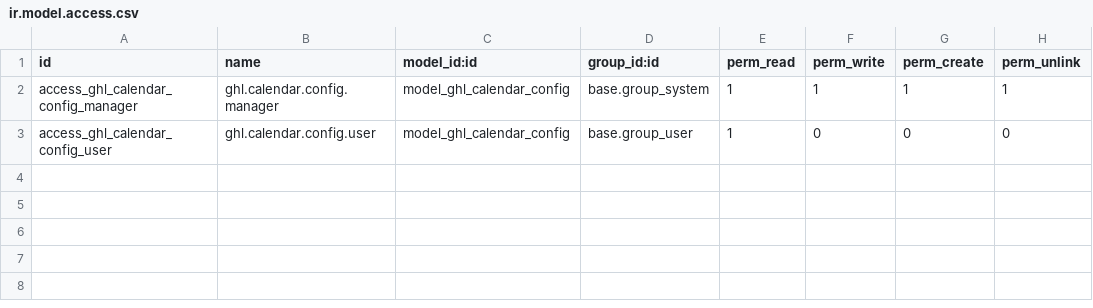
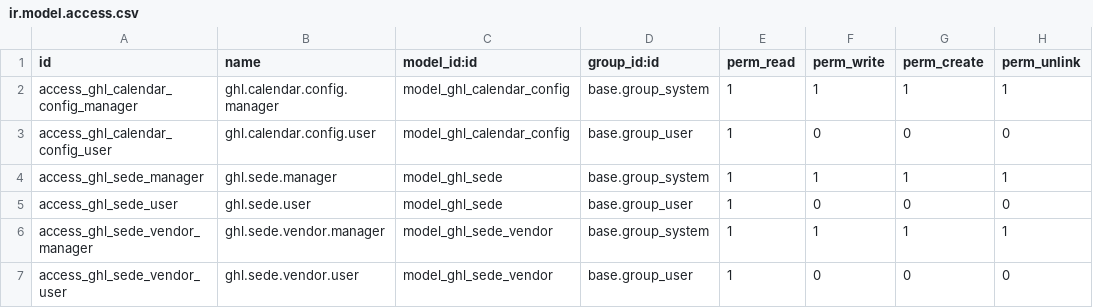
Before and after one commit to Mimergt/o2ghl_calendar, a CSV file: security/ir.model.access.csv, drawn as a sheet.

```diff
--- a/security/ir.model.access.csv
+++ b/security/ir.model.access.csv
@@ -3 +3,5 @@ access_ghl_calendar_config_manager,ghl.calendar.config.manager,model_ghl_calenda
 access_ghl_calendar_config_user,ghl.calendar.config.user,model_ghl_calendar_config,base.group_user,1,0,0,0
+access_ghl_sede_manager,ghl.sede.manager,model_ghl_sede,base.group_system,1,1,1,1
+access_ghl_sede_user,ghl.sede.user,model_ghl_sede,base.group_user,1,0,0,0
+access_ghl_sede_vendor_manager,ghl.sede.vendor.manager,model_ghl_sede_vendor,base.group_system,1,1,1,1
+access_ghl_sede_vendor_user,ghl.sede.vendor.user,model_ghl_sede_vendor,base.group_user,1,0,0,0
```
Also changed, not shown: 6 other files.
